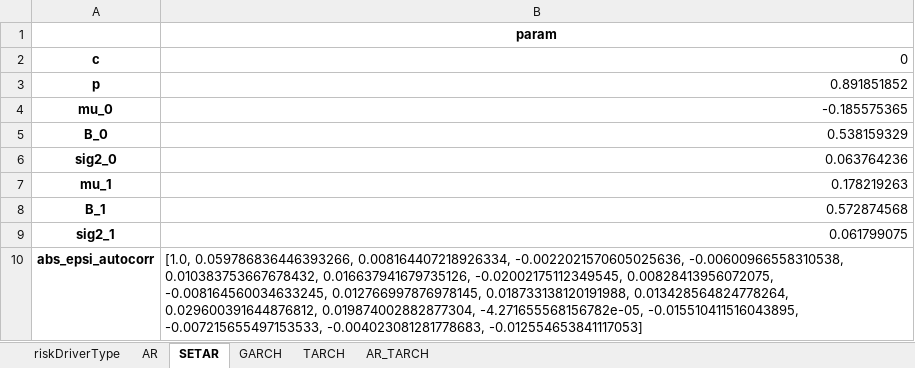
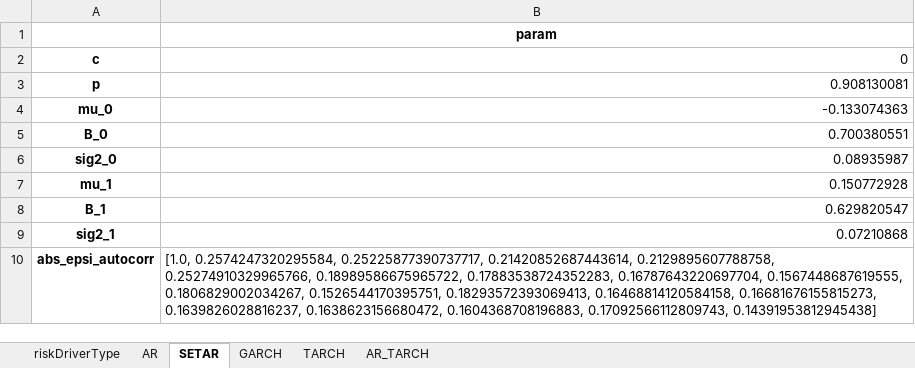
Before and after one commit to dynamic-trading-RL/dynamic-trading, an Excel workbook: data/financial_time_series_data/financial_time_series_calibrations/WTI-riskDriverType-PnL-factor-calibrations.xlsx, sheet SETAR, drawn as a sheet; values as stored, in another font and other column widths than the file's, no borders; the diff names each change by its address in the sheet, - before the commit and + after, or states it on an @@ line.

```diff
--- a/data/financial_time_series_data/financial_time_series_calibrations/WTI-riskDriverType-PnL-factor-calibrations.xlsx (sheet SETAR)
+++ b/data/financial_time_series_data/financial_time_series_calibrations/WTI-riskDriverType-PnL-factor-calibrations.xlsx (sheet SETAR)
-B3: 0.891851852
+B3: 0.908130081
-B4: -0.185575365
+B4: -0.133074363
-B5: 0.538159329
+B5: 0.700380551
-B6: 0.063764236
+B6: 0.08935987
-B7: 0.178219263
+B7: 0.150772928
-B8: 0.572874568
+B8: 0.629820547
-B9: 0.061799075
+B9: 0.07210868
-B10: [1.0, 0.059786836446393266, 0.008164407218926334, -0.0022021570605025636, -0.00600966558310538, 0.010383753667678432, 0.016637941679735126, -0.02002175112349545, 0.00828413956072075, -0.008164560034633245, 0.012766997876978145, 0.018733138120191988, 0.013428564824778264, 0.029600391644876812, 0.019874002882877304, -4.271655568156782e-05, -0.015510411516043895, -0.007215655497153533, -0.004023081281778683, -0.012554653841117053]
+B10: [1.0, 0.2574247320295584, 0.25225877390737717, 0.21420852687443614, 0.2129895607788758, 0.25274910329965766, 0.18989586675965722, 0.17883538724352283, 0.16787643220697704, 0.1567448687619555, 0.1806829002034267, 0.1526544170395751, 0.18293572393069413, 0.16468814120584158, 0.16681676155815273, 0.1639826028816237, 0.1638623156680472, 0.1604368708196883, 0.17092566112809743, 0.14391953812945438]
```
Also changed, not shown: sheet AR_TARCH, sheet TARCH, sheet GARCH, sheet AR, data/financial_time_series_data/financial_time_series_calibrations/WTI-riskDriverType-PnL-risk-driver-calibrations.xlsx, 19 other files.
